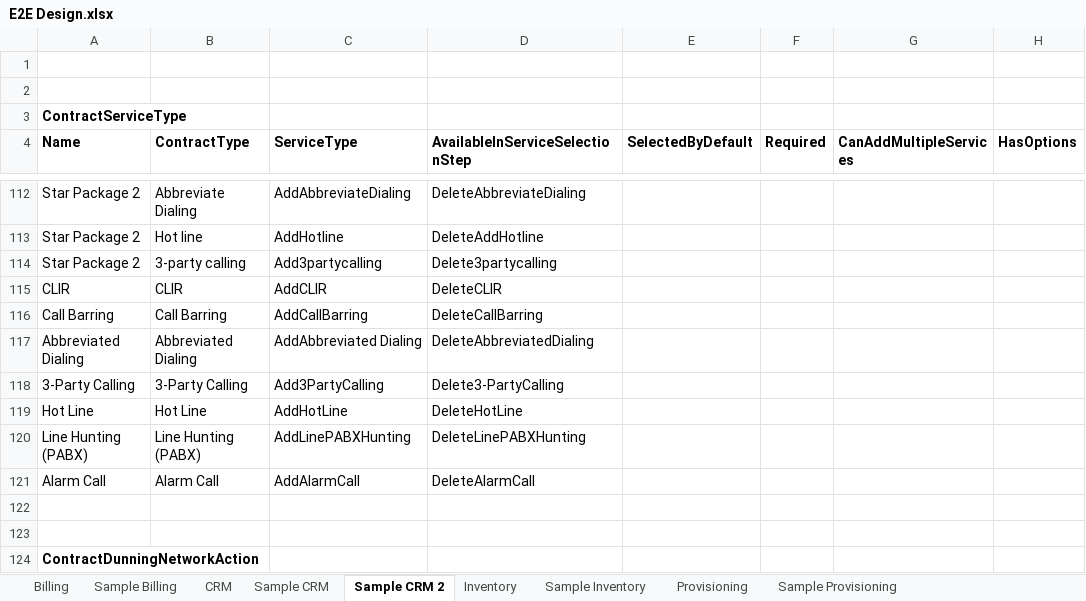
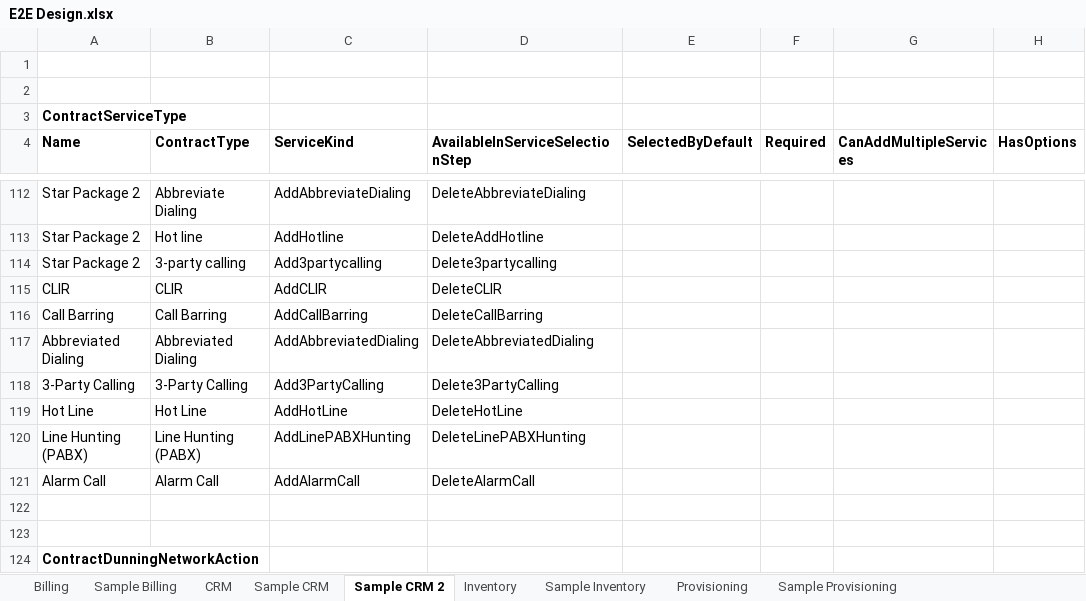
Before and after one commit to ismailzein83/vr, an Excel workbook: Retail/Documents/OSS-BSS/E2E Design.xlsx, sheet Sample CRM 2, drawn as a sheet; only a part is shown, gaps mark what is left out; values as stored, in another font and other column widths than the file's, no borders; the diff covers the shown part only; the diff names each change by its address in the sheet, - before the commit and + after, or states it on an @@ line.

```diff
--- a/Retail/Documents/OSS-BSS/E2E Design.xlsx (sheet Sample CRM 2)
+++ b/Retail/Documents/OSS-BSS/E2E Design.xlsx (sheet Sample CRM 2)
-C4: ServiceType
+C4: ServiceKind
-C117 (ServiceKind): AddAbbreviated Dialing
+C117 (ServiceKind): AddAbbreviatedDialing
-D118 (AvailableInServiceSelectionStep): Delete3-PartyCalling
+D118 (AvailableInServiceSelectionStep): Delete3PartyCalling
```
Also changed, not shown: 12 added rows, 3 removed rows and 6 edited cells elsewhere in this sheet, sheet Billing, sheet Provisioning.
